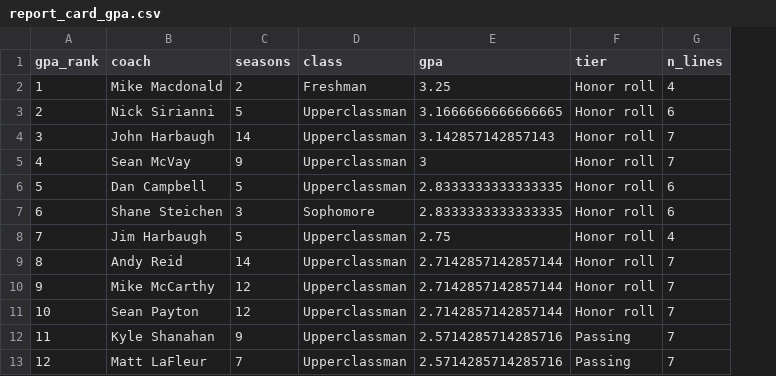
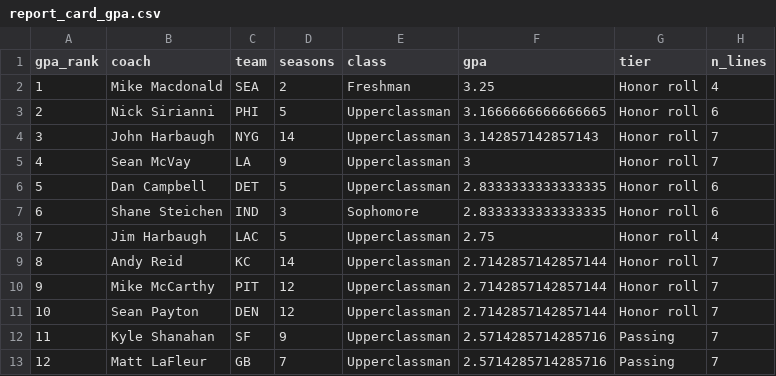
Before and after one commit to stranger9977/coaching-report-card, a CSV file: data/derived/report_card_gpa.csv, drawn as a sheet; only a part is shown; the diff names each change by its address in the sheet, - before the commit and + after, or states it on an @@ line.

```diff
--- a/data/derived/report_card_gpa.csv
+++ b/data/derived/report_card_gpa.csv
+column C (team), rows 2-13: SEA | PHI | NYG | LA | DET | IND | LAC | KC | PIT | DEN | SF | GB
```
Also changed, not shown: data/derived/coaching_war_consensus.csv, 5 other files.
